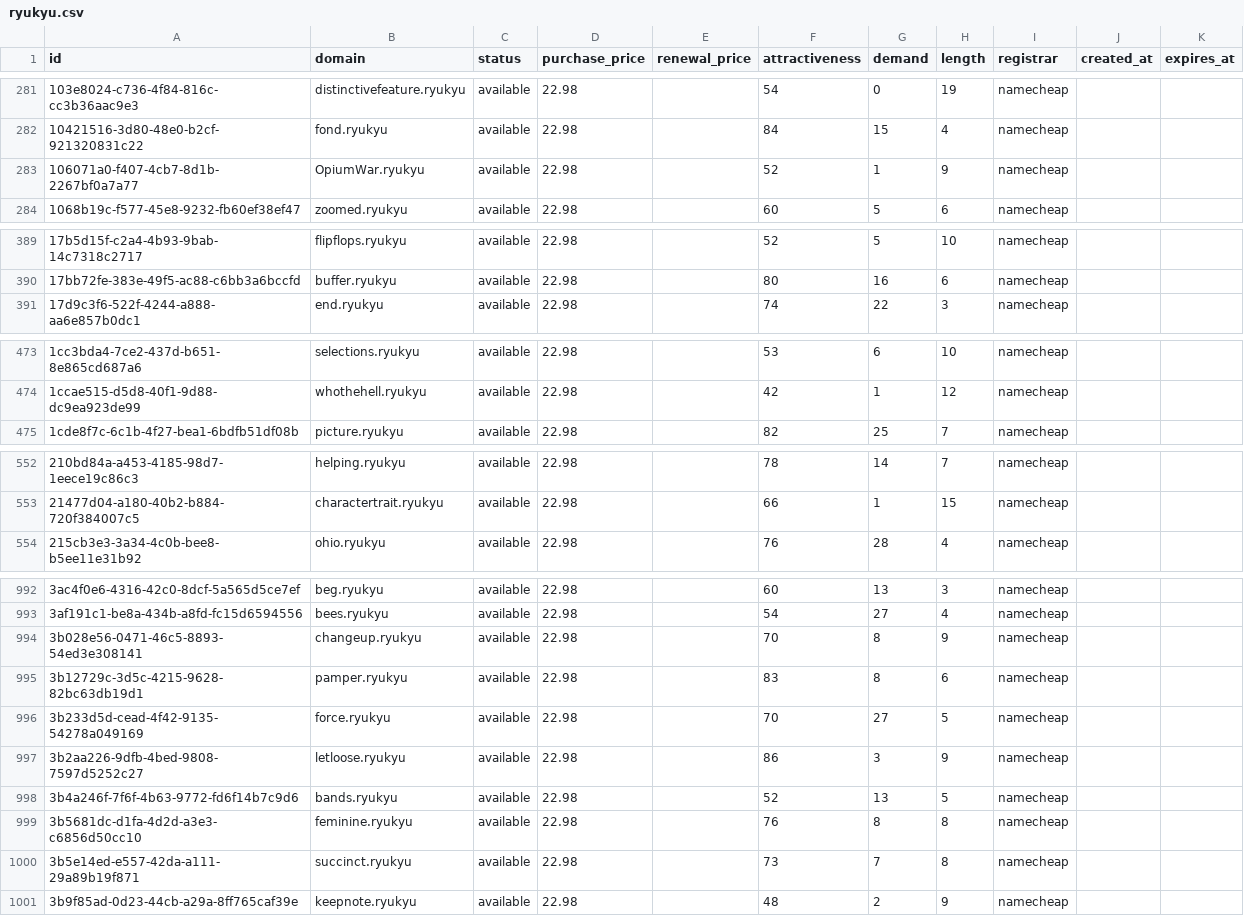
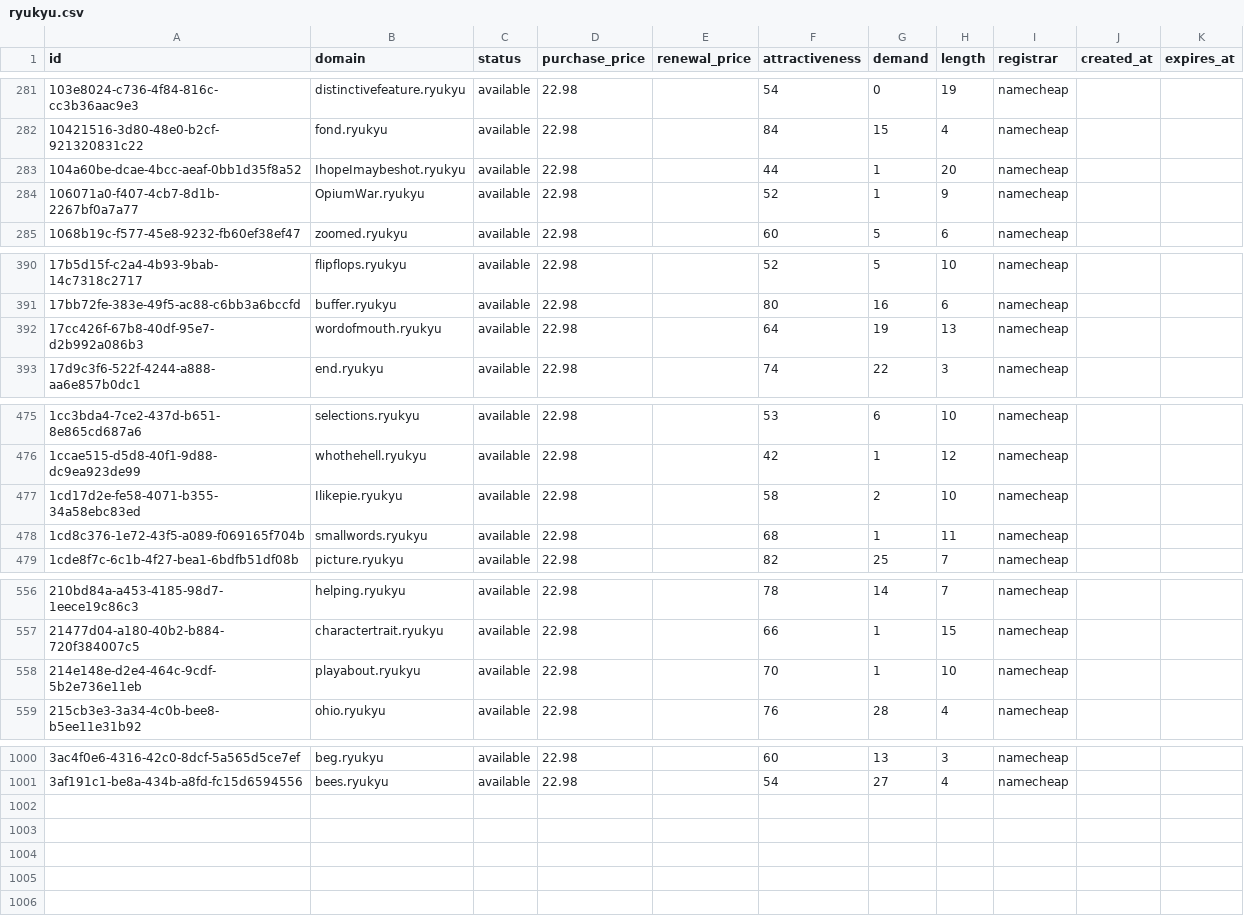
Before and after one commit to UniqueDomains/ryukyu-oneword-domains, a CSV file: ryukyu.csv, drawn as a sheet; only a part is shown, gaps mark what is left out; the diff covers the shown part only.

Commit message:
Domains update

```diff
--- a/ryukyu.csv
+++ b/ryukyu.csv
@@ -282,2 +282,3 @@ id,domain,status,purchase_price,renewal_price,attractiveness,demand,length,regis
 10421516-3d80-48e0-b2cf-921320831c22,fond.ryukyu,available,22.98,,84,15,4,namecheap,,
+104a60be-dcae-4bcc-aeaf-0bb1d35f8a52,IhopeImaybeshot.ryukyu,available,22.98,,44,1,20,namecheap,,
 106071a0-f407-4cb7-8d1b-2267bf0a7a77,OpiumWar.ryukyu,available,22.98,,52,1,9,namecheap,,
@@ -390,2 +391,3 @@ id,domain,status,purchase_price,renewal_price,attractiveness,demand,length,regis
 17bb72fe-383e-49f5-ac88-c6bb3a6bccfd,buffer.ryukyu,available,22.98,,80,16,6,namecheap,,
+17cc426f-67b8-40df-95e7-d2b992a086b3,wordofmouth.ryukyu,available,22.98,,64,19,13,namecheap,,
 17d9c3f6-522f-4244-a888-aa6e857b0dc1,end.ryukyu,available,22.98,,74,22,3,namecheap,,
@@ -474,2 +476,4 @@ id,domain,status,purchase_price,renewal_price,attractiveness,demand,length,regis
 1ccae515-d5d8-40f1-9d88-dc9ea923de99,whothehell.ryukyu,available,22.98,,42,1,12,namecheap,,
+1cd17d2e-fe58-4071-b355-34a58ebc83ed,Ilikepie.ryukyu,available,22.98,,58,2,10,namecheap,,
+1cd8c376-1e72-43f5-a089-f069165f704b,smallwords.ryukyu,available,22.98,,68,1,11,namecheap,,
 1cde8f7c-6c1b-4f27-bea1-6bdfb51df08b,picture.ryukyu,available,22.98,,82,25,7,namecheap,,
@@ -553,2 +557,3 @@ id,domain,status,purchase_price,renewal_price,attractiveness,demand,length,regis
 21477d04-a180-40b2-b884-720f384007c5,charactertrait.ryukyu,available,22.98,,66,1,15,namecheap,,
+214e148e-d2e4-464c-9cdf-5b2e736e11eb,playabout.ryukyu,available,22.98,,70,1,10,namecheap,,
 215cb3e3-3a34-4c0b-bee8-b5ee11e31b92,ohio.ryukyu,available,22.98,,76,28,4,namecheap,,
@@ -993,9 +1001 @@ id,domain,status,purchase_price,renewal_price,attractiveness,demand,length,regis
 3af191c1-be8a-434b-a8fd-fc15d6594556,bees.ryukyu,available,22.98,,54,27,4,namecheap,,
-3b028e56-0471-46c5-8893-54ed3e308141,changeup.ryukyu,available,22.98,,70,8,9,namecheap,,
-3b12729c-3d5c-4215-9628-82bc63db19d1,pamper.ryukyu,available,22.98,,83,8,6,namecheap,,
-3b233d5d-cead-4f42-9135-54278a049169,force.ryukyu,available,22.98,,70,27,5,namecheap,,
-3b2aa226-9dfb-4bed-9808-7597d5252c27,letloose.ryukyu,available,22.98,,86,3,9,namecheap,,
-3b4a246f-7f6f-4b63-9772-fd6f14b7c9d6,bands.ryukyu,available,22.98,,52,13,5,namecheap,,
-3b5681dc-d1fa-4d2d-a3e3-c6856d50cc10,feminine.ryukyu,available,22.98,,76,8,8,namecheap,,
-3b5e14ed-e557-42da-a111-29a89b19f871,succinct.ryukyu,available,22.98,,73,7,8,namecheap,,
-3b9f85ad-0d23-44cb-a29a-8ff765caf39e,keepnote.ryukyu,available,22.98,,48,2,9,namecheap,,
```
Also changed, not shown: 3 added rows and 22 edited cells elsewhere in this file, 4 other files.
